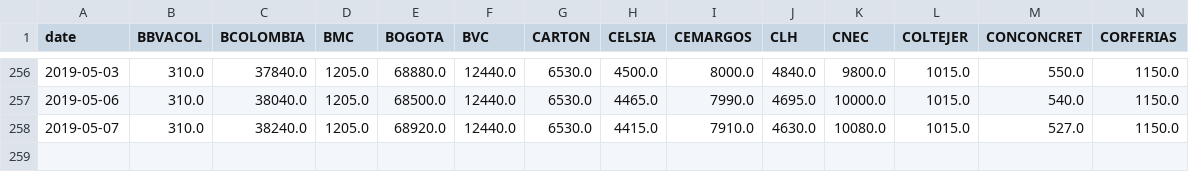
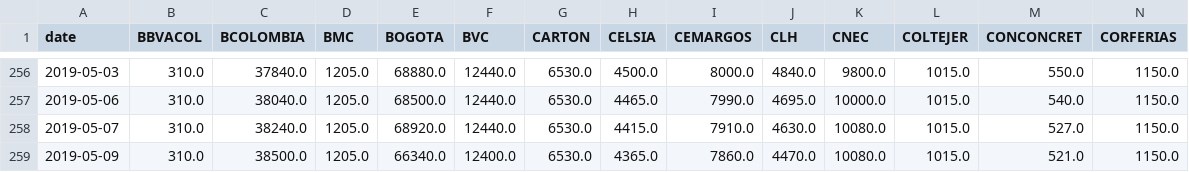
Before and after one commit to gpabon/assets, a CSV file: data/bvc/stocks.csv, drawn as a sheet; only a part is shown, gaps mark what is left out; rows hold the shown columns only; the diff names each change by its address in the sheet, - before the commit and + after, or states it on an @@ line.

Commit message:
stocks

```diff
--- a/data/bvc/stocks.csv
+++ b/data/bvc/stocks.csv
+row 259: 2019-05-09 | 310.0 | 38500.0 | 1205.0 | 66340.0 | 12400.0 | 6530.0 | 4365.0 | 7860.0 | 4470.0 | 10080.0 | 1015.0 | 521.0 | 1150.0
```
